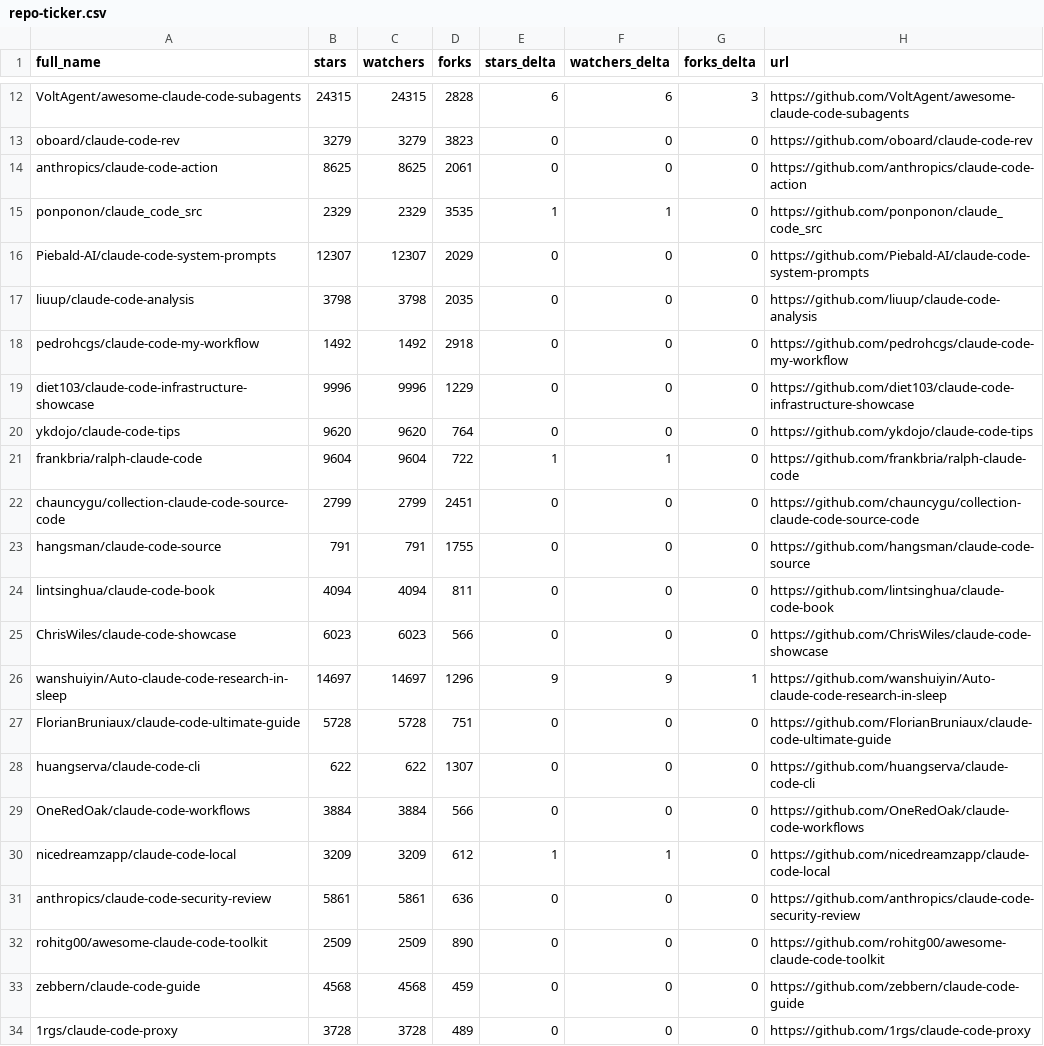
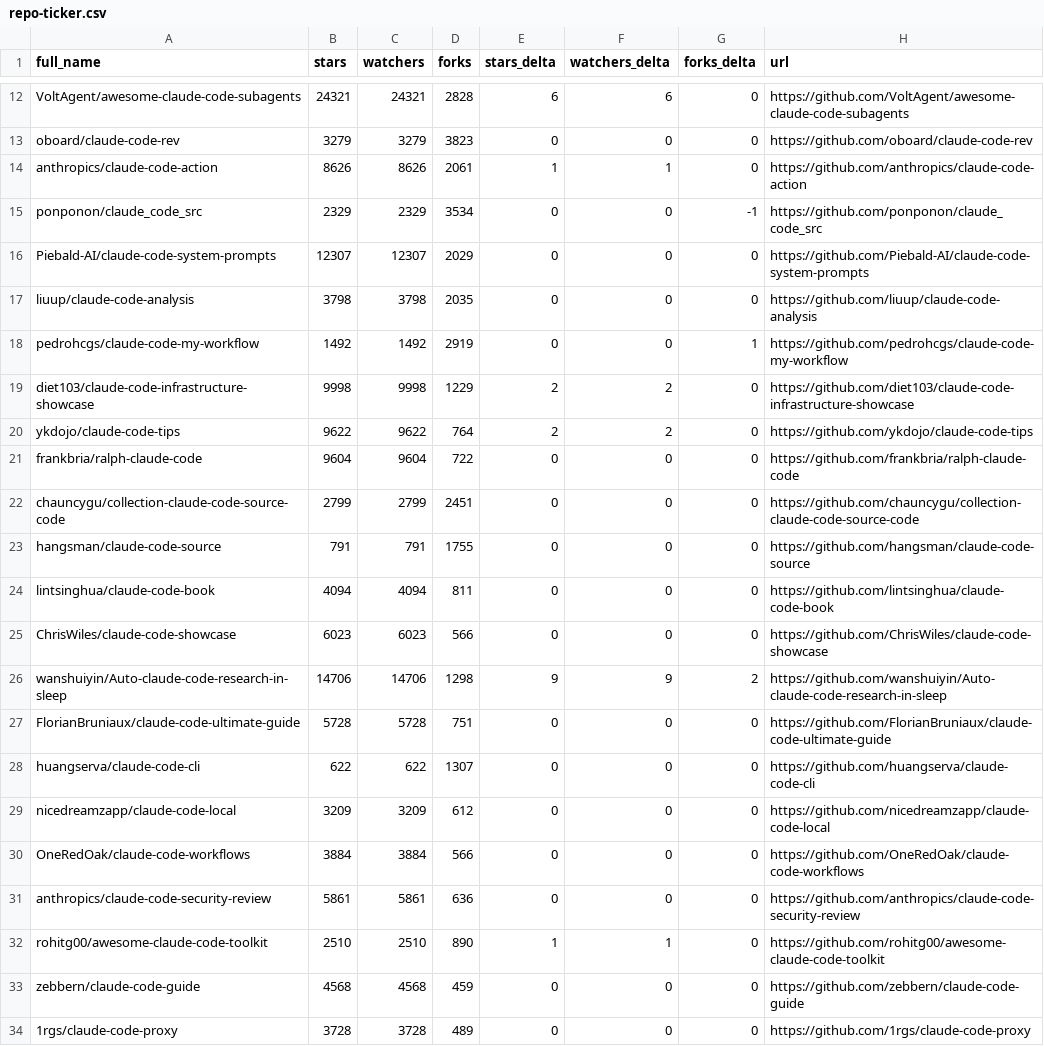
Before and after one commit to RatomatoR/awesome-claude-code, a CSV file: data/repo-ticker.csv, drawn as a sheet; only a part is shown, gaps mark what is left out; removed rows and columns are numbered as before the commit, all else as after; the diff covers the shown part only; the diff names each change by its address in the sheet, - before the commit and + after, or states it on an @@ line.

```diff
--- a/data/repo-ticker.csv
+++ b/data/repo-ticker.csv
-B12 (stars): 24315
+B12 (stars): 24321
-C12 (watchers): 24315
+C12 (watchers): 24321
-G12 (forks_delta): 3
+G12 (forks_delta): 0
-B14 (stars): 8625
+B14 (stars): 8626
-C14 (watchers): 8625
+C14 (watchers): 8626
-E14 (stars_delta): 0
+E14 (stars_delta): 1
-F14 (watchers_delta): 0
+F14 (watchers_delta): 1
-D15 (forks): 3535
+D15 (forks): 3534
-E15 (stars_delta): 1
+E15 (stars_delta): 0
-F15 (watchers_delta): 1
+F15 (watchers_delta): 0
-G15 (forks_delta): 0
+G15 (forks_delta): -1
-D18 (forks): 2918
+D18 (forks): 2919
-G18 (forks_delta): 0
+G18 (forks_delta): 1
-B19 (stars): 9996
+B19 (stars): 9998
-C19 (watchers): 9996
+C19 (watchers): 9998
-E19:E20 (stars_delta): 0
+E19:E20 (stars_delta): 2
-F19:F20 (watchers_delta): 0
+F19:F20 (watchers_delta): 2
-B20 (stars): 9620
+B20 (stars): 9622
-C20 (watchers): 9620
+C20 (watchers): 9622
-E21 (stars_delta): 1
+E21 (stars_delta): 0
-F21 (watchers_delta): 1
+F21 (watchers_delta): 0
-B26 (stars): 14697
+B26 (stars): 14706
-C26 (watchers): 14697
+C26 (watchers): 14706
-D26 (forks): 1296
+D26 (forks): 1298
-G26 (forks_delta): 1
+G26 (forks_delta): 2
+row 29: nicedreamzapp/claude-code-local | 3209 | 3209 | 612 | 0 | 0 | 0 | https://github.com/nicedreamzapp/claude-code-local
-row 30: nicedreamzapp/claude-code-local | 3209 | 3209 | 612 | 1 | 1 | 0 | https://github.com/nicedreamzapp/claude-code-local
-B32 (stars): 2509
+B32 (stars): 2510
-C32 (watchers): 2509
+C32 (watchers): 2510
-E32 (stars_delta): 0
+E32 (stars_delta): 1
-F32 (watchers_delta): 0
+F32 (watchers_delta): 1
```
Also changed, not shown: 1 added row, 1 removed row, 2 moved rows and 92 edited cells elsewhere in this file, 2 other files.
